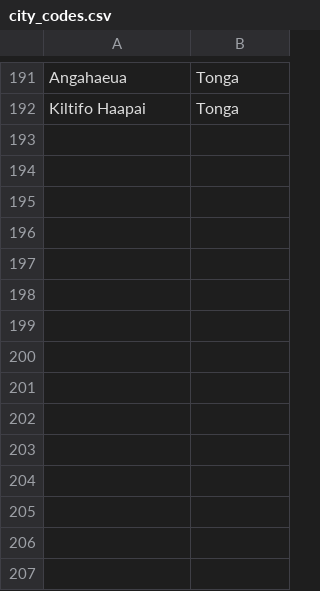
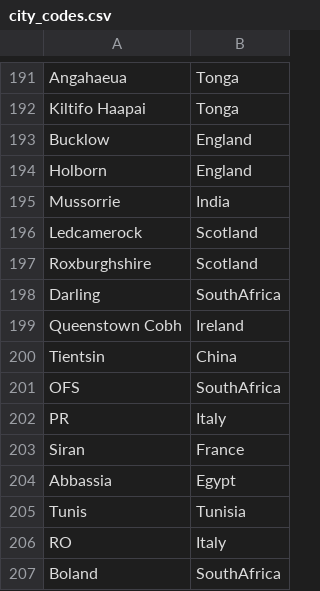
Before and after one commit to hautahi/Rugby-Wanderers, a CSV file: 2.clean/manual_adjustments/city_codes.csv, drawn as a sheet; only a part is shown, gaps mark what is left out.

```diff
--- a/2.clean/manual_adjustments/city_codes.csv
+++ b/2.clean/manual_adjustments/city_codes.csv
@@ -192 +192,16 @@ Angahaeua,Tonga
 Kiltifo Haapai,Tonga
+Bucklow,England
+Holborn,England
+Mussorrie,India
+Ledcamerock,Scotland
+Roxburghshire,Scotland
+Darling,SouthAfrica
+Queenstown Cobh,Ireland
+Tientsin,China
+OFS,SouthAfrica
+PR,Italy
+Siran,France
+Abbassia,Egypt
+Tunis,Tunisia
+RO,Italy
+Boland,SouthAfrica
```
Also changed, not shown: 2.clean/manual_adjustments/player_codes.csv, data/Canada.csv, 21 other files.
